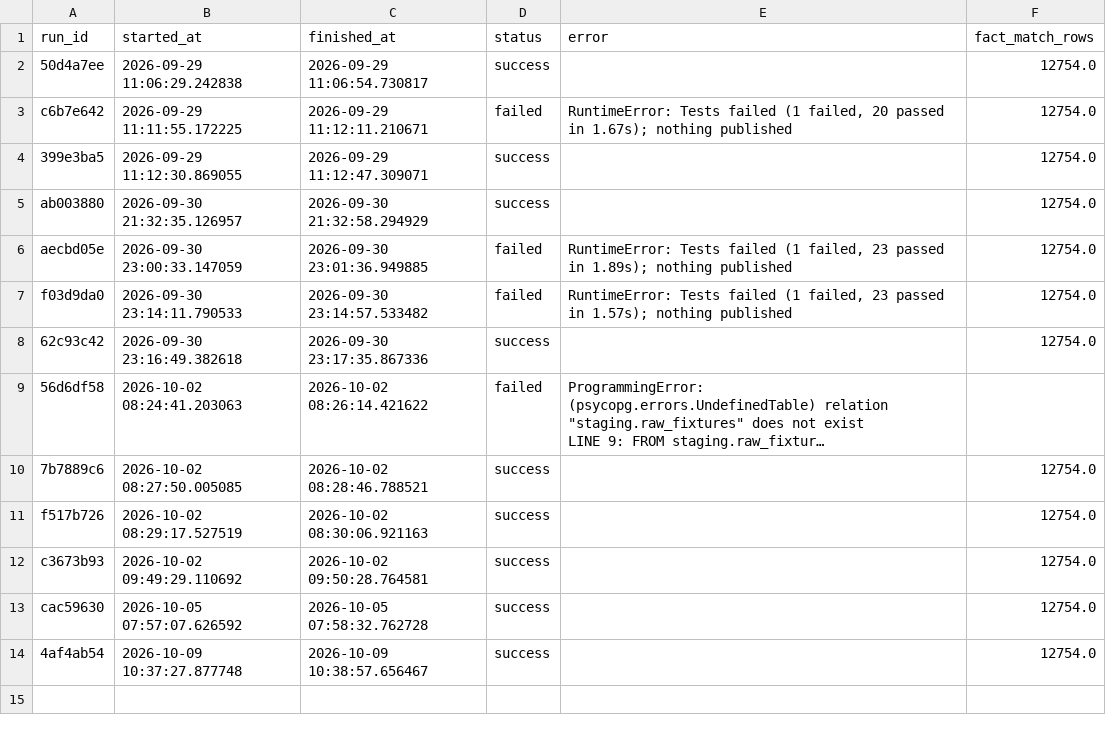
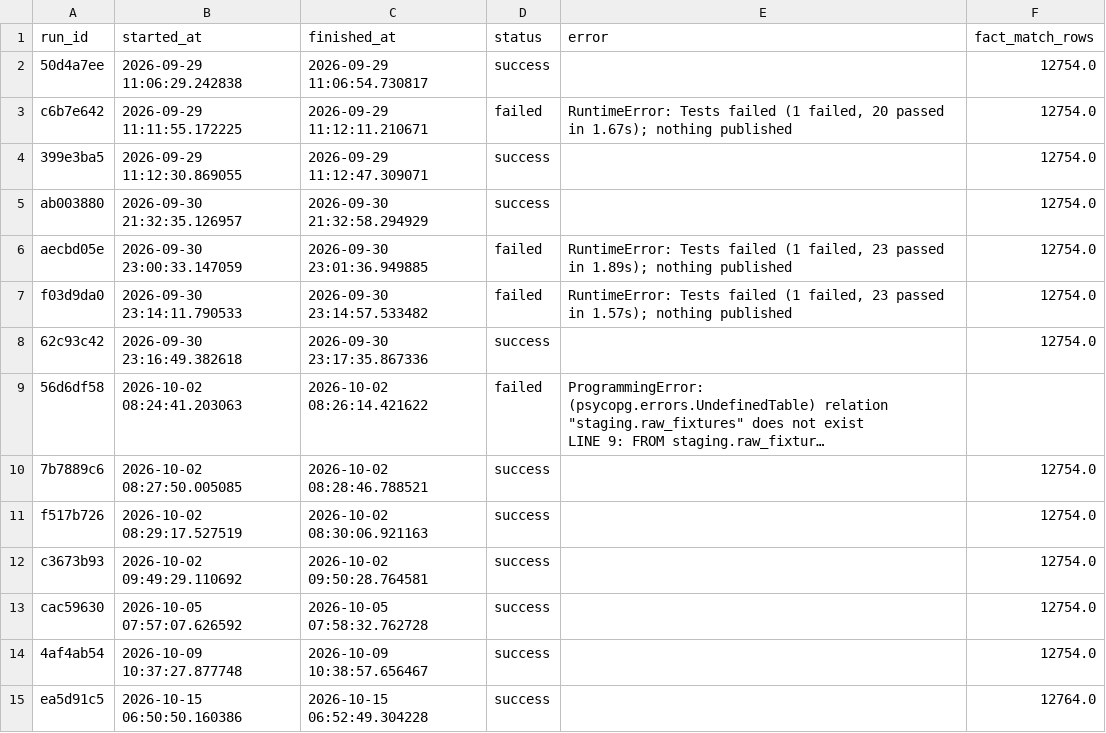
Before and after one commit to Punit-7/pl-analytics, a CSV file: data/marts/pipeline_runs.csv, drawn as a sheet; long unchanged cells end in ….

```diff
--- a/data/marts/pipeline_runs.csv
+++ b/data/marts/pipeline_runs.csv
@@ -26 +26,2 @@ cac59630,2026-10-05 07:57:07.626592,2026-10-05 07:58:32.762728,success,,12754.0
 4af4ab54,2026-10-09 10:37:27.877748,2026-10-09 10:38:57.656467,success,,12754.0
+ea5d91c5,2026-10-15 06:50:50.160386,2026-10-15 06:52:49.304228,success,,12764.0
```
Also changed, not shown: data/marts/fact_match_odds.csv, modelling/reports/fdr_next6.csv, 11 other files.
